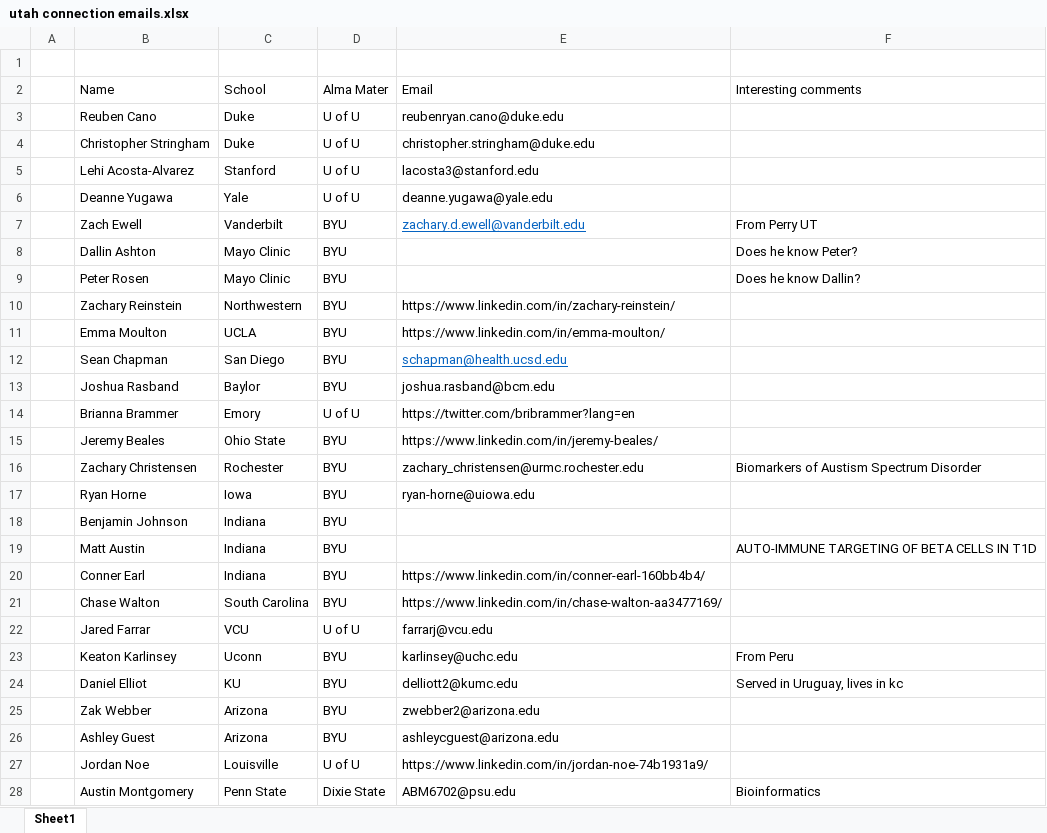
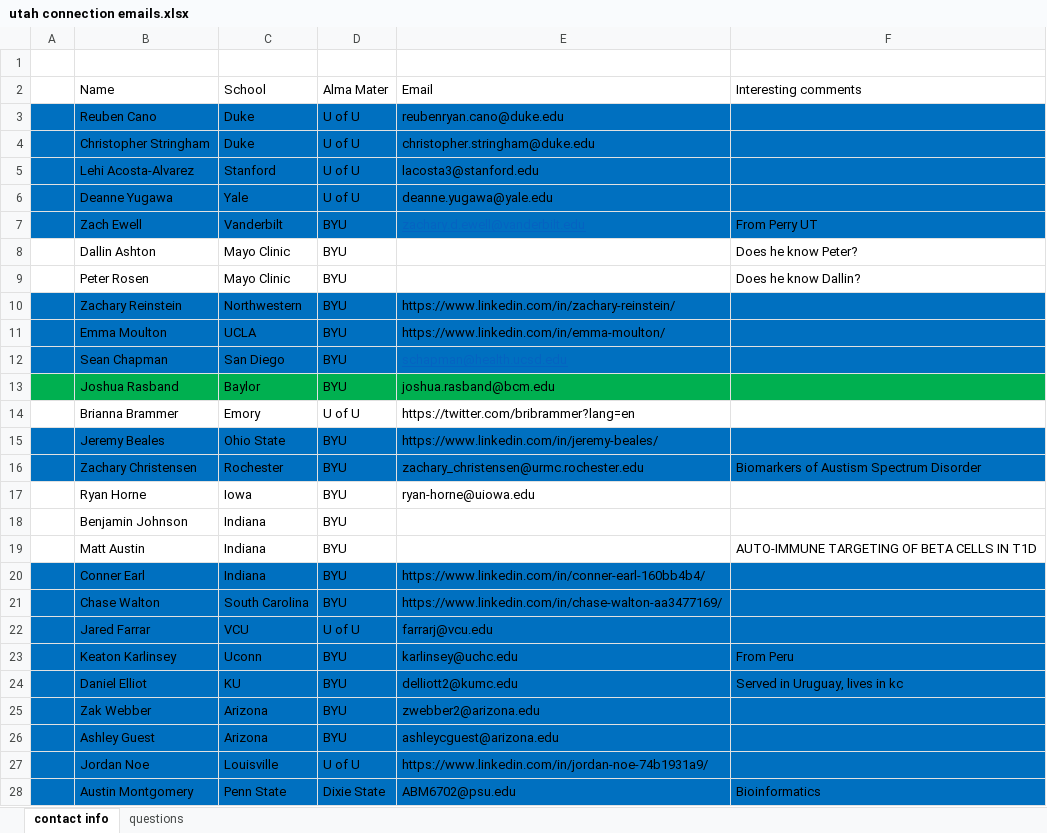
Before and after one commit to pbischoff3/pbischoff3.github.io, an Excel workbook: utah connection emails.xlsx, sheet contact info, drawn as a sheet; only a part is shown; values as stored, in another font and other column widths than the file's, no borders; the diff covers the shown part only; the diff names each change by its address in the sheet, - before the commit and + after, or states it on an @@ line.

```diff
--- a/utah connection emails.xlsx (sheet contact info)
+++ b/utah connection emails.xlsx (sheet contact info)
-sheet tab: Sheet1
+sheet tab: contact info
+sheet tab: questions
-A3:F7 fill: none
+A3:F7 fill: #0070C0
-A10:F12 fill: none
+A10:F12 fill: #0070C0
-A13:F13 fill: none
+A13:F13 fill: #00B050
-A15:F16 fill: none
+A15:F16 fill: #0070C0
-A20:F28 fill: none
+A20:F28 fill: #0070C0
```
Also changed, not shown: cell formats elsewhere in this sheet, 1 other file.
